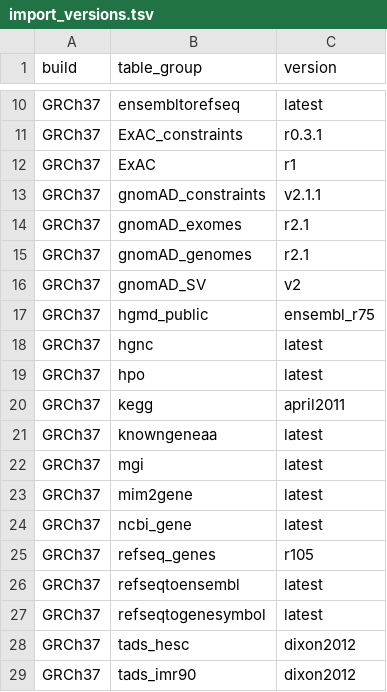
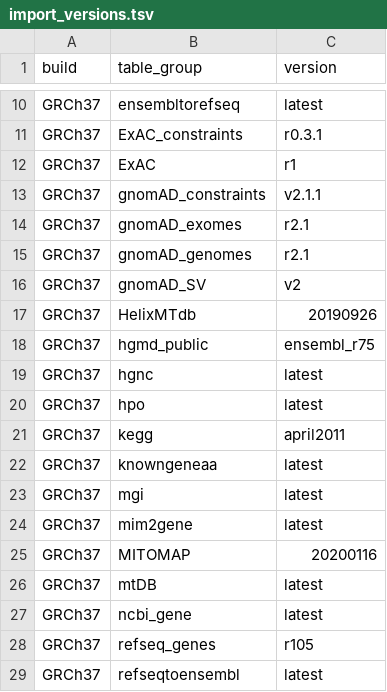
Before and after one commit to varfish-org/varfish-db-downloader, a TSV file: import_versions.tsv, drawn as a sheet; only a part is shown, gaps mark what is left out; the shorter side is filled out with more unchanged rows; the diff names each change by its address in the sheet, - before the commit and + after, or states it on an @@ line.

```diff
--- a/import_versions.tsv
+++ b/import_versions.tsv
+row 17: GRCh37 | HelixMTdb | 20190926
+row 25: GRCh37 | MITOMAP | 20200116
+row 26: GRCh37 | mtDB | latest
```
Also changed, not shown: 3 other files.
